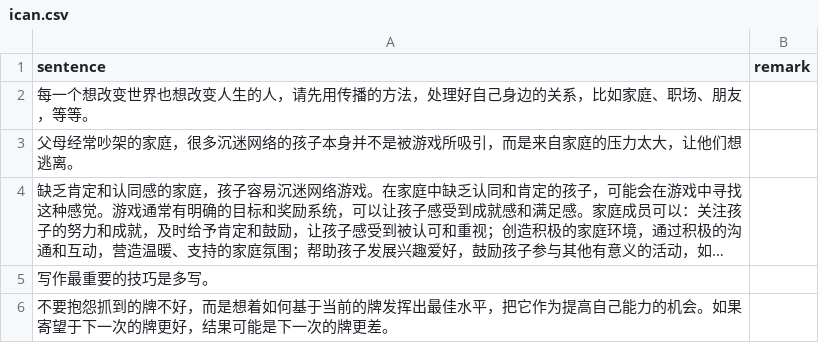
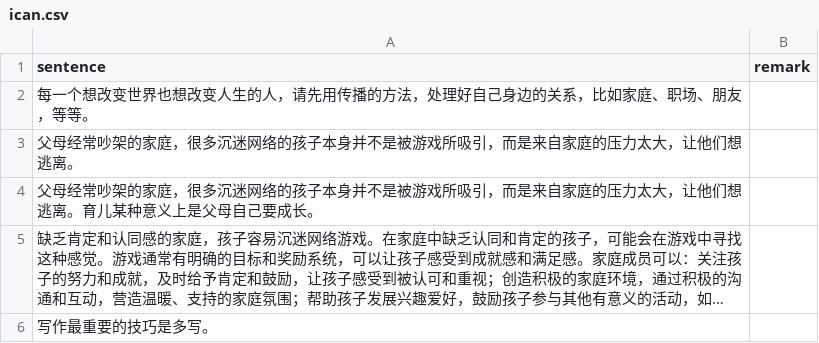
Before and after one commit to HenryLoveMiller/ja, a CSV file: ican.csv, drawn as a sheet; only a part is shown; the shorter side is filled out with more unchanged rows; long unchanged cells end in …; the diff names each change by its address in the sheet, - before the commit and + after, or states it on an @@ line.

Commit message:
Update ican.csv

```diff
--- a/ican.csv
+++ b/ican.csv
+row 4: 父母经常吵架的家庭，很多沉迷网络的孩子本身并不是被游戏所吸引，而是来自家庭的压力太大，让他们想逃离。育儿某种意义上是父母自己要成长。
```
